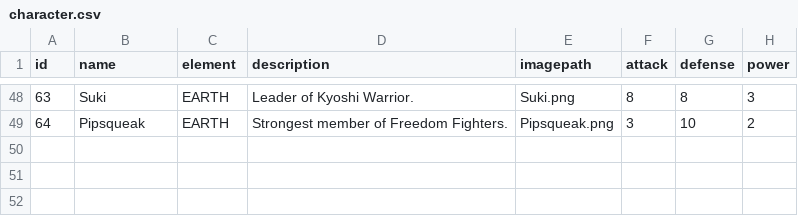
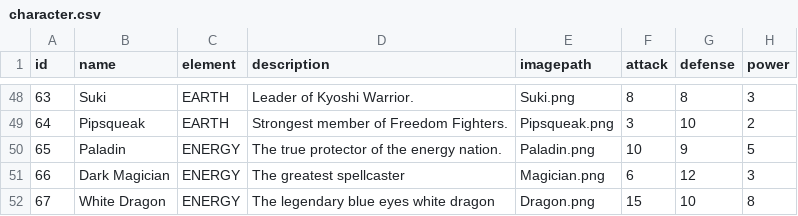
Before and after one commit to feliciagojali/OOP-Avatar-Duel, a CSV file: bin/main/com/avatarduel/card/data/character.csv, drawn as a sheet; only a part is shown, gaps mark what is left out.

Commit message:
energy cards

```diff
--- a/bin/main/com/avatarduel/card/data/character.csv
+++ b/bin/main/com/avatarduel/card/data/character.csv
@@ -49 +49,4 @@ id	name	element	description	imagepath	attack	defense	power
 64	Pipsqueak	EARTH	Strongest member of Freedom Fighters.	Pipsqueak.png	3	10	2
+65	Paladin	ENERGY	The true protector of the energy nation.	Paladin.png	10	9	5
+66	Dark Magician	ENERGY	The greatest spellcaster	Magician.png	6	12	3
+67	White Dragon	ENERGY	The legendary blue eyes white dragon	Dragon.png	15	10	8
```
Also changed, not shown: bin/main/com/avatarduel/card/data/land.csv, bin/main/com/avatarduel/card/data/skill.csv, 23 other files.
